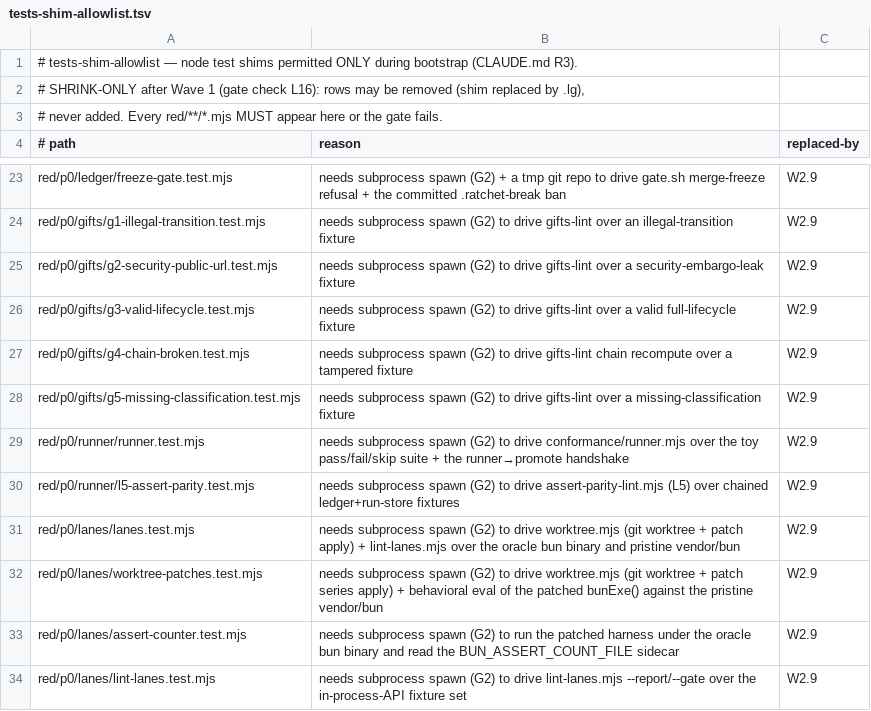
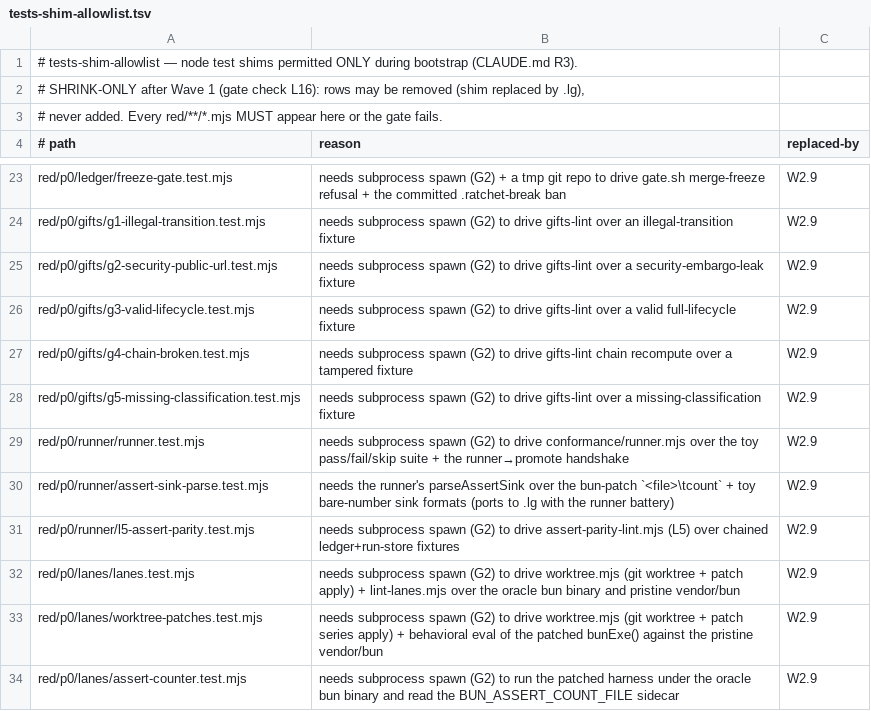
Before and after one commit to TristenHarr/logos-bun, a TSV file: conformance/tests-shim-allowlist.tsv, drawn as a sheet; only a part is shown, gaps mark what is left out; the shorter side is filled out with more unchanged rows.

```diff
--- a/conformance/tests-shim-allowlist.tsv
+++ b/conformance/tests-shim-allowlist.tsv
@@ -29,2 +29,3 @@ red/p0/gifts/g5-missing-classification.test.mjs	needs subprocess spawn (G2) to d
 red/p0/runner/runner.test.mjs	needs subprocess spawn (G2) to drive conformance/runner.mjs over the toy pass/fail/skip suite + the runner→promote handshake	W2.9
+red/p0/runner/assert-sink-parse.test.mjs	needs the runner's parseAssertSink over the bun-patch `<file>\tcount` + toy bare-number sink formats (ports to .lg with the runner battery)	W2.9
 red/p0/runner/l5-assert-parity.test.mjs	needs subprocess spawn (G2) to drive assert-parity-lint.mjs (L5) over chained ledger+run-store fixtures	W2.9
```
Also changed, not shown: 5 other files.
